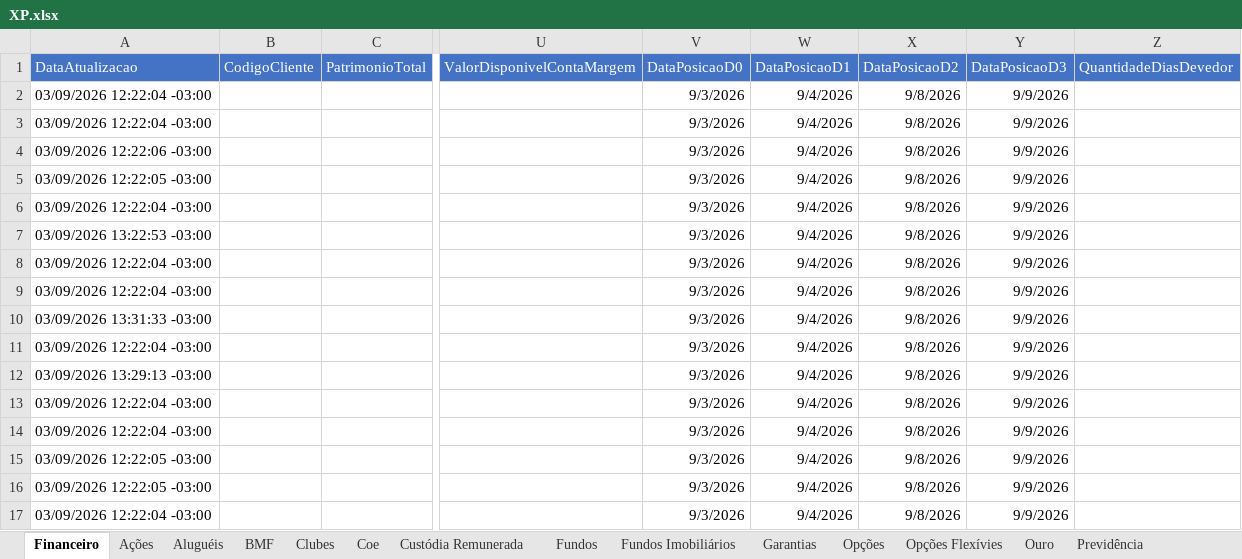
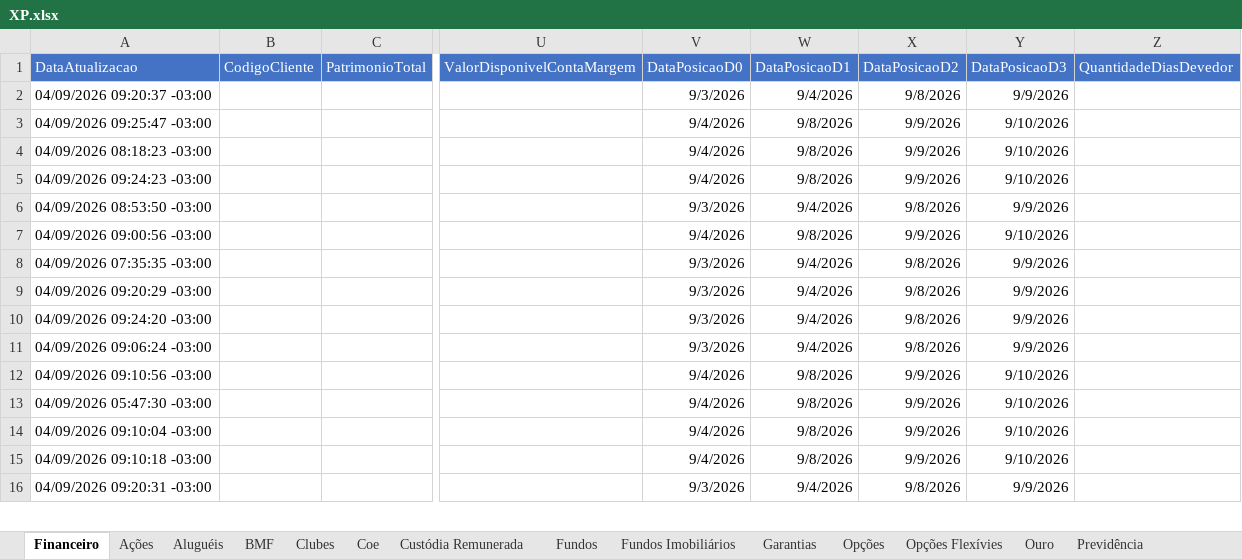
Before and after one commit to AloacaoMWealth/alocationmwealth, an Excel workbook: posicoes/XP.xlsx, sheet Financeiro, drawn as a sheet; only a part is shown, gaps mark what is left out; values as stored, in another font and other column widths than the file's, no borders; removed rows and columns are numbered as before the commit, all else as after; rows hold the shown columns only; the diff covers the shown part only; the diff names each change by its address in the sheet, - before the commit and + after, or states it on an @@ line.

```diff
--- a/posicoes/XP.xlsx (sheet Financeiro)
+++ b/posicoes/XP.xlsx (sheet Financeiro)
-A2 (DataAtualizacao): 03/09/2026 12:22:04 -03:00
+A2 (DataAtualizacao): 04/09/2026 09:20:37 -03:00
+row 3: 04/09/2026 09:25:47 -03:00 |  |  |  | 9/4/2026 | 9/8/2026 | 9/9/2026 | 9/10/2026
-A4 (DataAtualizacao): 03/09/2026 12:22:04 -03:00
+A4 (DataAtualizacao): 04/09/2026 08:18:23 -03:00
-V4:V5 (DataPosicaoD0): 9/3/2026
+V4:V5 (DataPosicaoD0): 9/4/2026
-W4:W5 (DataPosicaoD1): 9/4/2026
+W4:W5 (DataPosicaoD1): 9/8/2026
-X4:X5 (DataPosicaoD2): 9/8/2026
+X4:X5 (DataPosicaoD2): 9/9/2026
-Y4:Y5 (DataPosicaoD3): 9/9/2026
+Y4:Y5 (DataPosicaoD3): 9/10/2026
-A5 (DataAtualizacao): 03/09/2026 12:22:06 -03:00
+A5 (DataAtualizacao): 04/09/2026 09:24:23 -03:00
-A6 (DataAtualizacao): 03/09/2026 12:22:05 -03:00
+A6 (DataAtualizacao): 04/09/2026 08:53:50 -03:00
-A7 (DataAtualizacao): 03/09/2026 12:22:04 -03:00
+A7 (DataAtualizacao): 04/09/2026 09:00:56 -03:00
-V7 (DataPosicaoD0): 9/3/2026
+V7 (DataPosicaoD0): 9/4/2026
-W7 (DataPosicaoD1): 9/4/2026
+W7 (DataPosicaoD1): 9/8/2026
-X7 (DataPosicaoD2): 9/8/2026
+X7 (DataPosicaoD2): 9/9/2026
-Y7 (DataPosicaoD3): 9/9/2026
+Y7 (DataPosicaoD3): 9/10/2026
-A8 (DataAtualizacao): 03/09/2026 13:22:53 -03:00
+A8 (DataAtualizacao): 04/09/2026 07:35:35 -03:00
-A9 (DataAtualizacao): 03/09/2026 12:22:04 -03:00
+A9 (DataAtualizacao): 04/09/2026 09:20:29 -03:00
-A10 (DataAtualizacao): 03/09/2026 12:22:04 -03:00
+A10 (DataAtualizacao): 04/09/2026 09:24:20 -03:00
-row 10: 03/09/2026 13:31:33 -03:00 |  |  |  | 9/3/2026 | 9/4/2026 | 9/8/2026 | 9/9/2026
-A11 (DataAtualizacao): 03/09/2026 12:22:04 -03:00
+A11 (DataAtualizacao): 04/09/2026 09:06:24 -03:00
-A12 (DataAtualizacao): 03/09/2026 13:29:13 -03:00
+A12 (DataAtualizacao): 04/09/2026 09:10:56 -03:00
-V12:V15 (DataPosicaoD0): 9/3/2026
+V12:V15 (DataPosicaoD0): 9/4/2026
-W12:W15 (DataPosicaoD1): 9/4/2026
+W12:W15 (DataPosicaoD1): 9/8/2026
-X12:X15 (DataPosicaoD2): 9/8/2026
+X12:X15 (DataPosicaoD2): 9/9/2026
-Y12:Y15 (DataPosicaoD3): 9/9/2026
+Y12:Y15 (DataPosicaoD3): 9/10/2026
-A13 (DataAtualizacao): 03/09/2026 12:22:04 -03:00
+A13 (DataAtualizacao): 04/09/2026 05:47:30 -03:00
-A14 (DataAtualizacao): 03/09/2026 12:22:04 -03:00
+A14 (DataAtualizacao): 04/09/2026 09:10:04 -03:00
-A15 (DataAtualizacao): 03/09/2026 12:22:05 -03:00
+A15 (DataAtualizacao): 04/09/2026 09:10:18 -03:00
-row 16: 03/09/2026 12:22:05 -03:00 |  |  |  | 9/3/2026 | 9/4/2026 | 9/8/2026 | 9/9/2026
-A16 (DataAtualizacao): 03/09/2026 12:22:04 -03:00
+A16 (DataAtualizacao): 04/09/2026 09:20:31 -03:00
```
Also changed, not shown: 4 added rows, 3 removed rows and 182 edited cells elsewhere in this sheet, sheet Renda Fixa, sheet Proventos Fundo Imob, sheet Fundos Imobiliários, sheet Ações, sheet Proventos, sheet Fundos, 5 more sheets, posicoes/BTG.xlsx, 1 other file.
